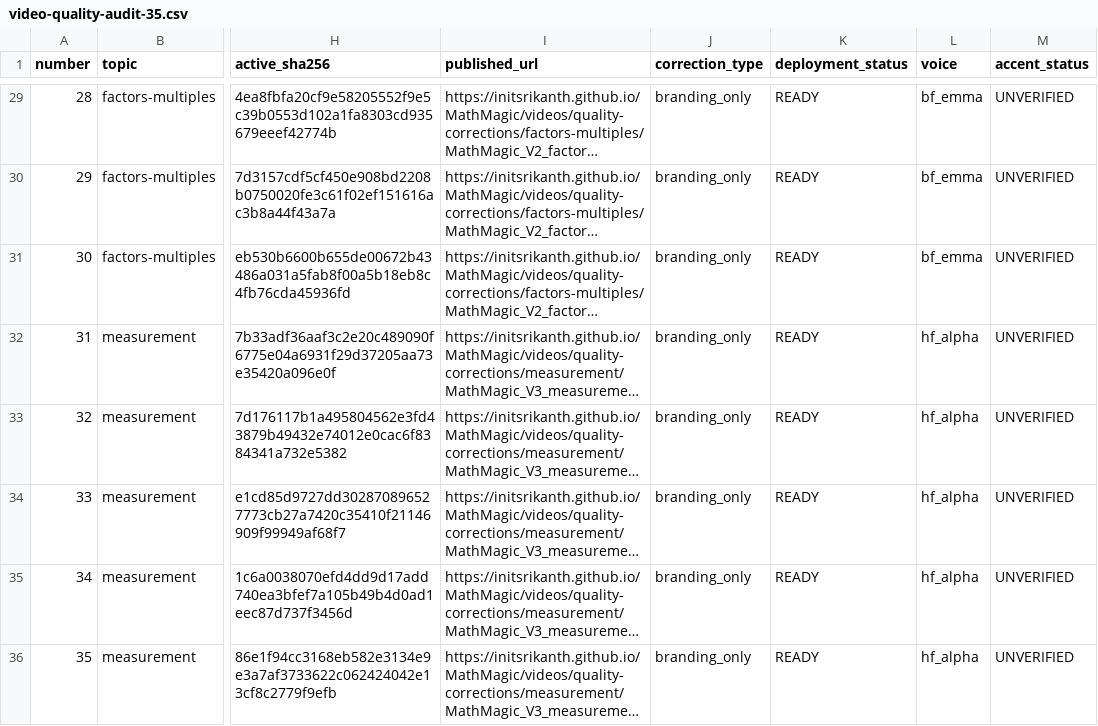
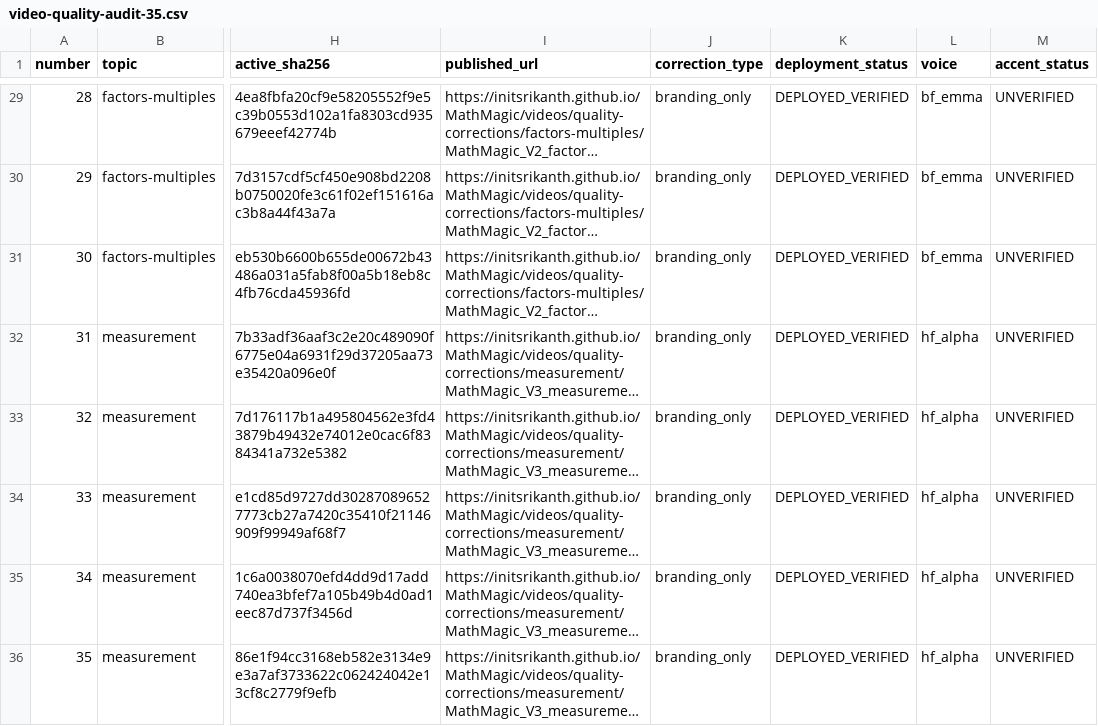
Before and after one commit to initSrikanth/MathMagic, a CSV file: docs/video-quality-audit-35.csv, drawn as a sheet; only a part is shown, gaps mark what is left out; long unchanged cells end in …; the diff covers the shown part only; the diff names each change by its address in the sheet, - before the commit and + after, or states it on an @@ line.

```diff
--- a/docs/video-quality-audit-35.csv
+++ b/docs/video-quality-audit-35.csv
-K29:K36 (deployment_status): READY
+K29:K36 (deployment_status): DEPLOYED_VERIFIED
```
Also changed, not shown: 24 edited cells elsewhere in this file, 36 other files.
